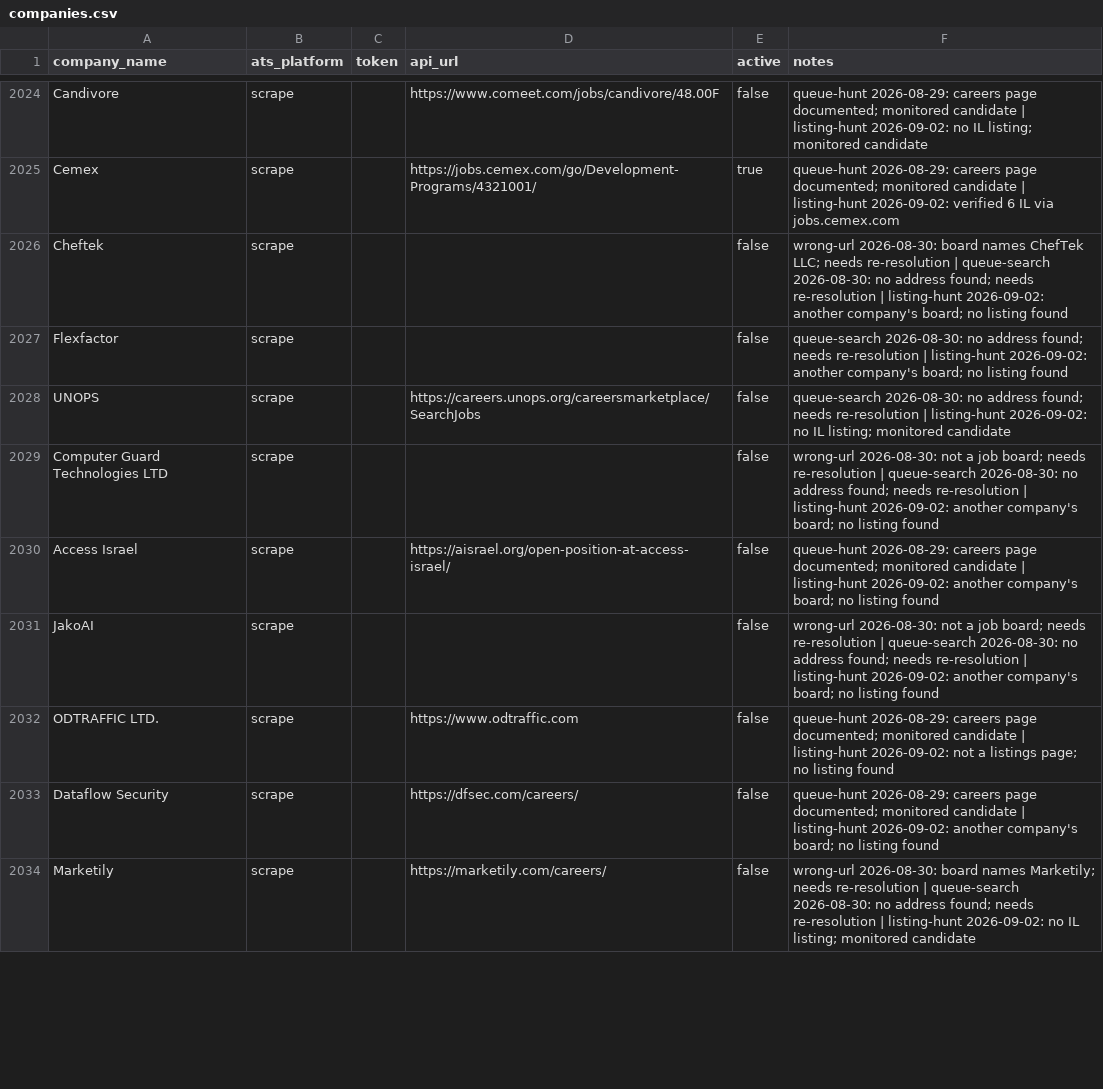
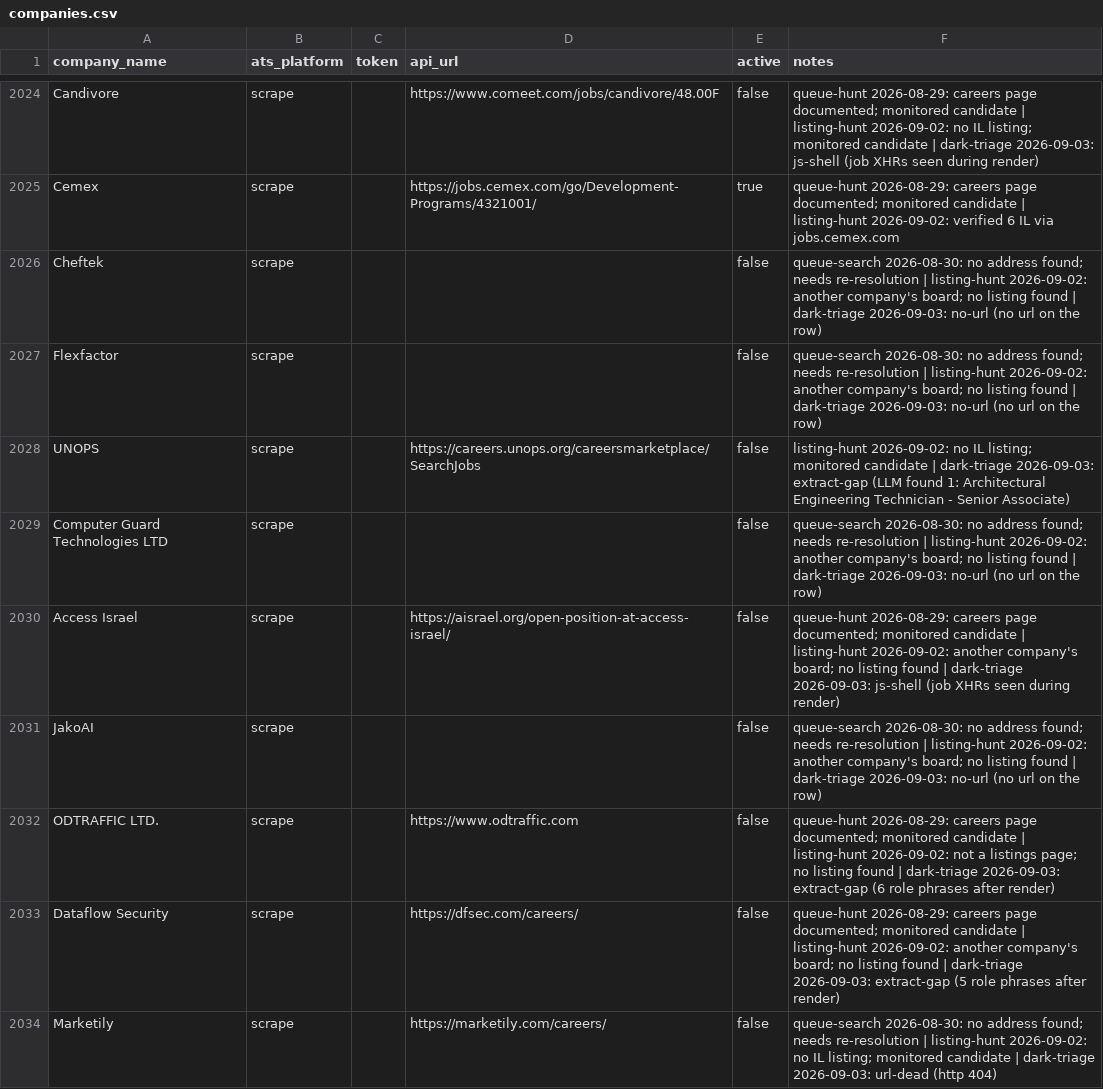
Before and after one commit to AnalystJobsIL/pipeline, a CSV file: companies.csv, drawn as a sheet; only a part is shown, gaps mark what is left out; the diff covers the shown part only; the diff names each change by its address in the sheet, - before the commit and + after, or states it on an @@ line.

Commit message:
dark triage 2026-09-03 (schedule run 33803004918) [skip ci]

```diff
--- a/companies.csv
+++ b/companies.csv
-F2024 (notes): …monitored candidate
+F2024 (notes): …monitored candidate | dark-triage 2026-09-03: js-shell (job XHRs seen during render)
-F2026 (notes): wrong-url 2026-08-30: board names ChefTek LLC; needs re-resolution | queue-search 2026-08-30: no address found; needs re-resolution | listing-hunt 2026-09-02: another company's board; no listing found
+F2026 (notes): queue-search 2026-08-30: no address found; needs re-resolution | listing-hunt 2026-09-02: another company's board; no listing found | dark-triage 2026-09-03: no-url (no url on the row)
-F2027 (notes): …listing found
+F2027 (notes): …listing found | dark-triage 2026-09-03: no-url (no url on the row)
-F2028 (notes): queue-search 2026-08-30: no address found; needs re-resolution | listing-hunt 2026-09-02: no IL listing; monitored candidate
+F2028 (notes): listing-hunt 2026-09-02: no IL listing; monitored candidate | dark-triage 2026-09-03: extract-gap (LLM found 1: Architectural Engineering Technician - Senior Associate)
-F2029 (notes): wrong-url 2026-08-30: not a job board; needs re-resolution | queue-search 2026-08-30: no address found; needs re-resolution | listing-hunt 2026-09-02: another company's board; no listing found
+F2029 (notes): queue-search 2026-08-30: no address found; needs re-resolution | listing-hunt 2026-09-02: another company's board; no listing found | dark-triage 2026-09-03: no-url (no url on the row)
-F2030 (notes): …listing found
+F2030 (notes): …listing found | dark-triage 2026-09-03: js-shell (job XHRs seen during render)
-F2031 (notes): wrong-url 2026-08-30: not a job board; needs re-resolution | queue-search 2026-08-30: no address found; needs re-resolution | listing-hunt 2026-09-02: another company's board; no listing found
+F2031 (notes): queue-search 2026-08-30: no address found; needs re-resolution | listing-hunt 2026-09-02: another company's board; no listing found | dark-triage 2026-09-03: no-url (no url on the row)
-F2032 (notes): …listing found
+F2032 (notes): …listing found | dark-triage 2026-09-03: extract-gap (6 role phrases after render)
-F2033 (notes): …listing found
+F2033 (notes): …listing found | dark-triage 2026-09-03: extract-gap (5 role phrases after render)
-F2034 (notes): wrong-url 2026-08-30: board names Marketily; needs re-resolution | queue-search 2026-08-30: no address found; needs re-resolution | listing-hunt 2026-09-02: no IL listing; monitored candidate
+F2034 (notes): queue-search 2026-08-30: no address found; needs re-resolution | listing-hunt 2026-09-02: no IL listing; monitored candidate | dark-triage 2026-09-03: url-dead (http 404)
```
Also changed, not shown: 76 edited cells elsewhere in this file, 1 other file.
